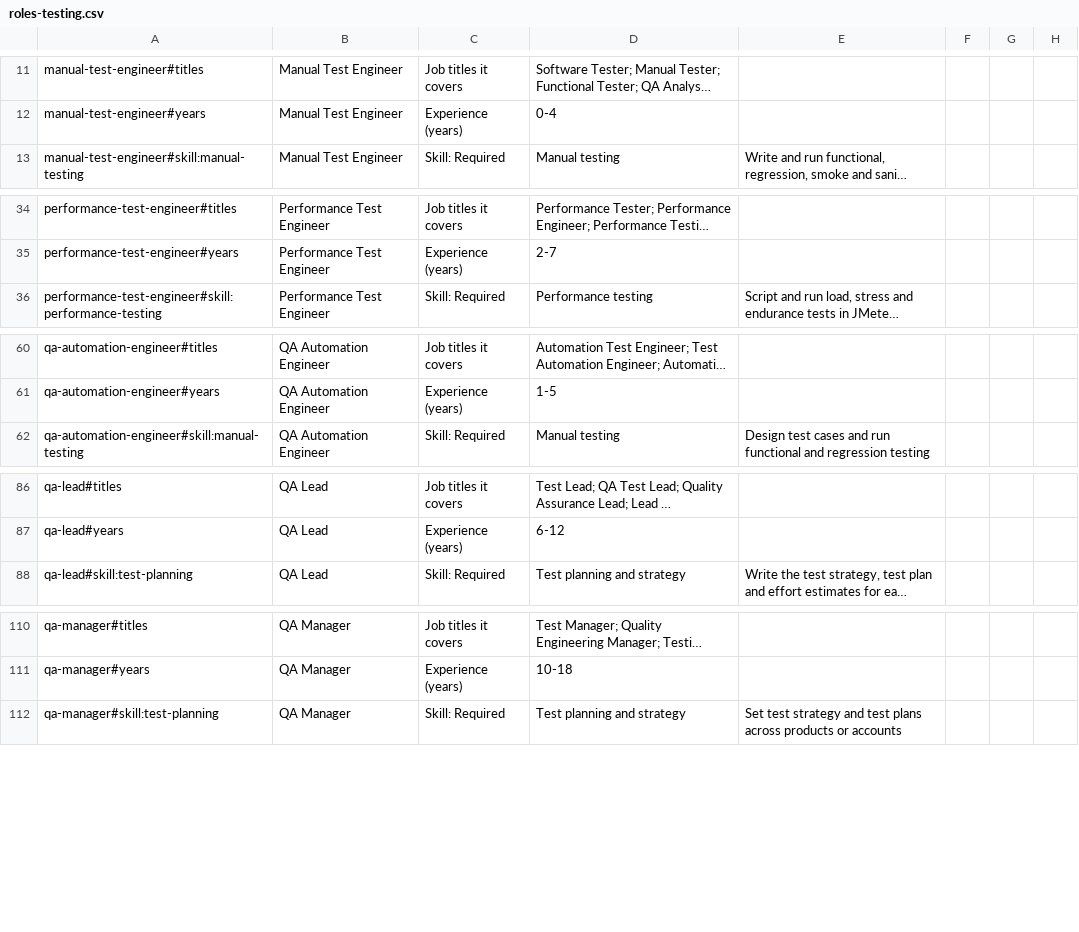
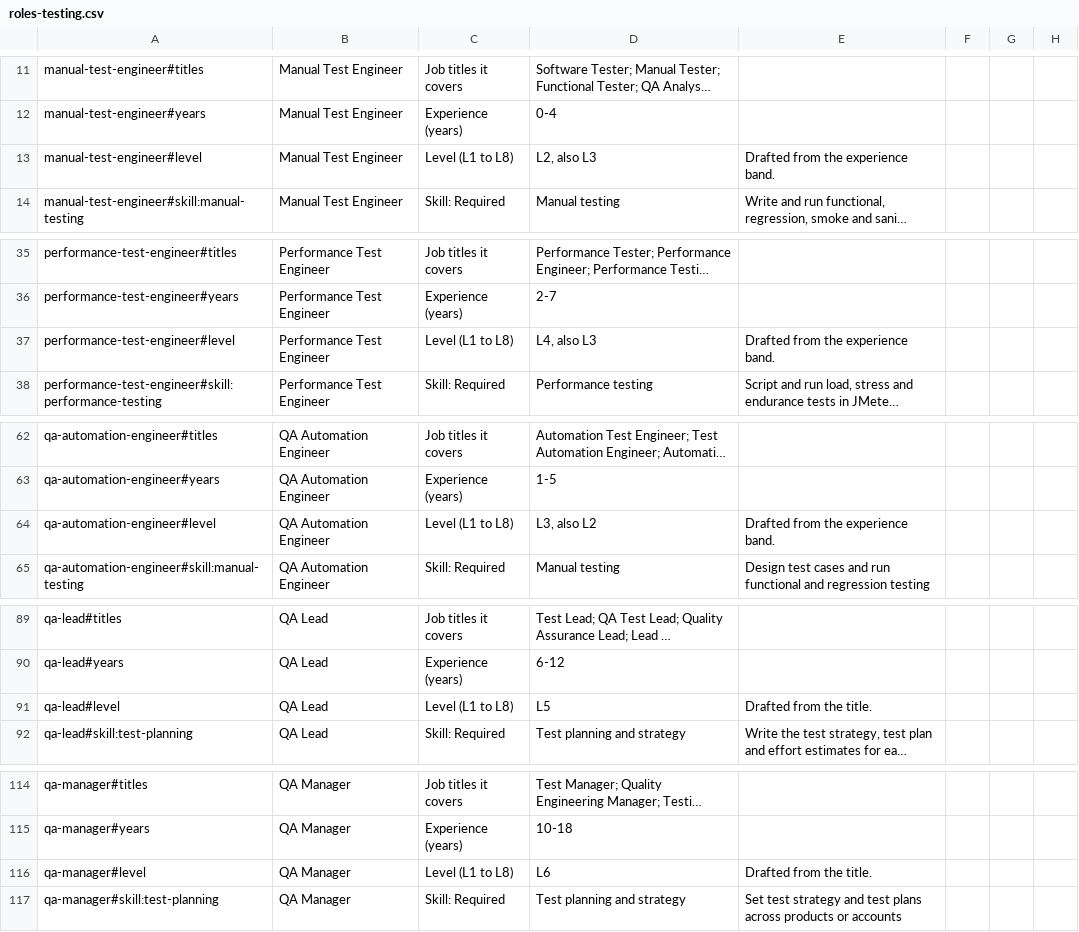
Before and after one commit to eagleboy007/careermetro, a CSV file: docs/review/pack/roles-testing.csv, drawn as a sheet; only a part is shown, gaps mark what is left out; long unchanged cells end in …; the diff names each change by its address in the sheet, - before the commit and + after, or states it on an @@ line.

```diff
--- a/docs/review/pack/roles-testing.csv
+++ b/docs/review/pack/roles-testing.csv
+row 13: manual-test-engineer#level | Manual Test Engineer | Level (L1 to L8) | L2, also L3 | Drafted from the experience band.
+row 37: performance-test-engineer#level | Performance Test Engineer | Level (L1 to L8) | L4, also L3 | Drafted from the experience band.
+row 64: qa-automation-engineer#level | QA Automation Engineer | Level (L1 to L8) | L3, also L2 | Drafted from the experience band.
+row 91: qa-lead#level | QA Lead | Level (L1 to L8) | L5 | Drafted from the title.
+row 116: qa-manager#level | QA Manager | Level (L1 to L8) | L6 | Drafted from the title.
```
Also changed, not shown: docs/review/pack/roles-core-engineering.csv, docs/review/pack/roles-enterprise-apps.csv, 53 other files.
